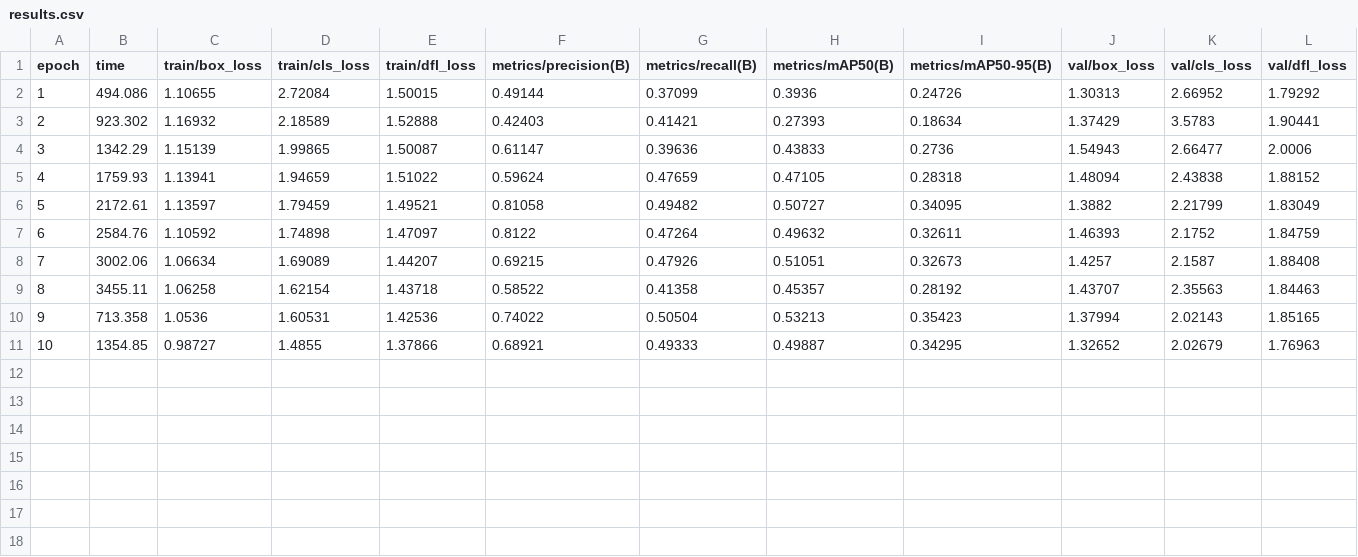
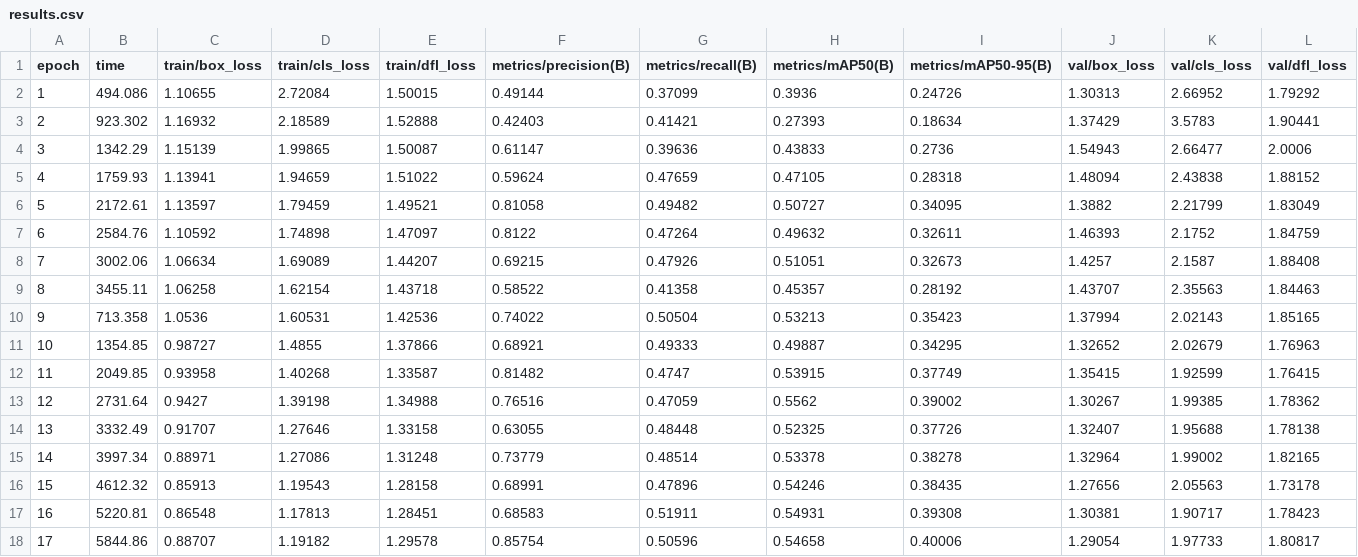
Before and after one commit to codegeassgen29-glitch/nutrivision, a CSV file: backend/training_runs/food_detector_v1/results.csv, drawn as a sheet; only a part is shown; rows hold the shown columns only; the diff names each change by its address in the sheet, - before the commit and + after, or states it on an @@ line.

```diff
--- a/backend/training_runs/food_detector_v1/results.csv
+++ b/backend/training_runs/food_detector_v1/results.csv
+row 12: 11 | 2049.85 | 0.93958 | 1.40268 | 1.33587 | 0.81482 | 0.4747 | 0.53915 | 0.37749 | 1.35415 | 1.92599 | 1.76415
+row 13: 12 | 2731.64 | 0.9427 | 1.39198 | 1.34988 | 0.76516 | 0.47059 | 0.5562 | 0.39002 | 1.30267 | 1.99385 | 1.78362
+row 14: 13 | 3332.49 | 0.91707 | 1.27646 | 1.33158 | 0.63055 | 0.48448 | 0.52325 | 0.37726 | 1.32407 | 1.95688 | 1.78138
+row 15: 14 | 3997.34 | 0.88971 | 1.27086 | 1.31248 | 0.73779 | 0.48514 | 0.53378 | 0.38278 | 1.32964 | 1.99002 | 1.82165
+row 16: 15 | 4612.32 | 0.85913 | 1.19543 | 1.28158 | 0.68991 | 0.47896 | 0.54246 | 0.38435 | 1.27656 | 2.05563 | 1.73178
+row 17: 16 | 5220.81 | 0.86548 | 1.17813 | 1.28451 | 0.68583 | 0.51911 | 0.54931 | 0.39308 | 1.30381 | 1.90717 | 1.78423
+row 18: 17 | 5844.86 | 0.88707 | 1.19182 | 1.29578 | 0.85754 | 0.50596 | 0.54658 | 0.40006 | 1.29054 | 1.97733 | 1.80817
```
Also changed, not shown: 16 other files.
